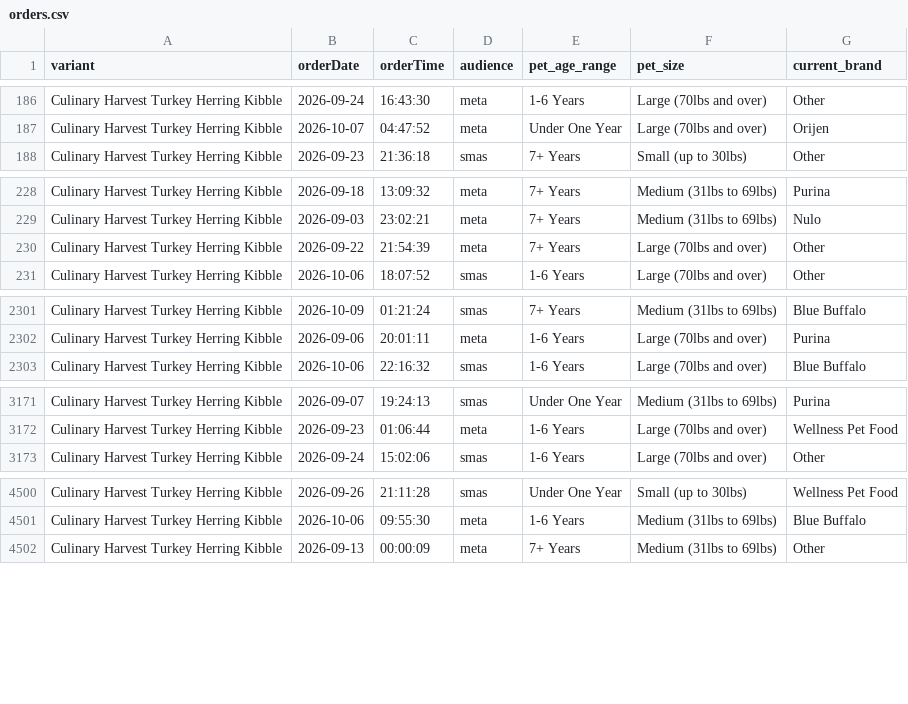
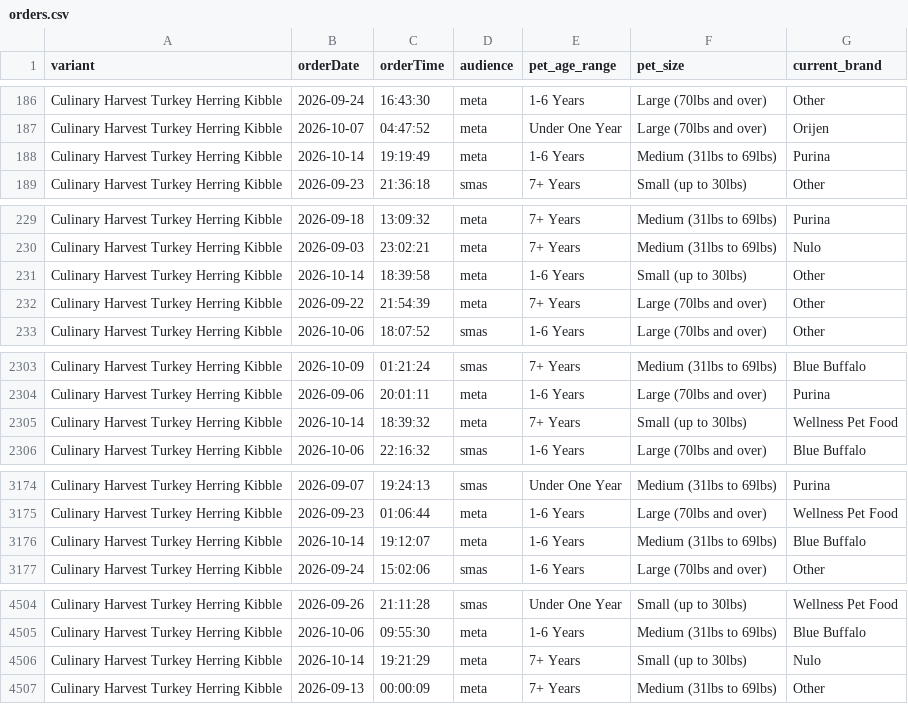
Before and after one commit to simonsmas/CH-report-data, a CSV file: orders.csv, drawn as a sheet; only a part is shown, gaps mark what is left out; the diff names each change by its address in the sheet, - before the commit and + after, or states it on an @@ line.

Commit message:
Update Culinary Harvest orders: 4730 orders + 321 sim — 2026-10-14T19:31:26.296Z

```diff
--- a/orders.csv
+++ b/orders.csv
+row 188: Culinary Harvest Turkey Herring Kibble | 2026-10-14 | 19:19:49 | meta | 1-6 Years | Medium (31lbs to 69lbs) | Purina
+row 231: Culinary Harvest Turkey Herring Kibble | 2026-10-14 | 18:39:58 | meta | 1-6 Years | Small (up to 30lbs) | Other
+row 2305: Culinary Harvest Turkey Herring Kibble | 2026-10-14 | 18:39:32 | meta | 7+ Years | Small (up to 30lbs) | Wellness Pet Food
+row 3176: Culinary Harvest Turkey Herring Kibble | 2026-10-14 | 19:12:07 | meta | 1-6 Years | Medium (31lbs to 69lbs) | Blue Buffalo
+row 4506: Culinary Harvest Turkey Herring Kibble | 2026-10-14 | 19:21:29 | meta | 7+ Years | Small (up to 30lbs) | Nulo
```
